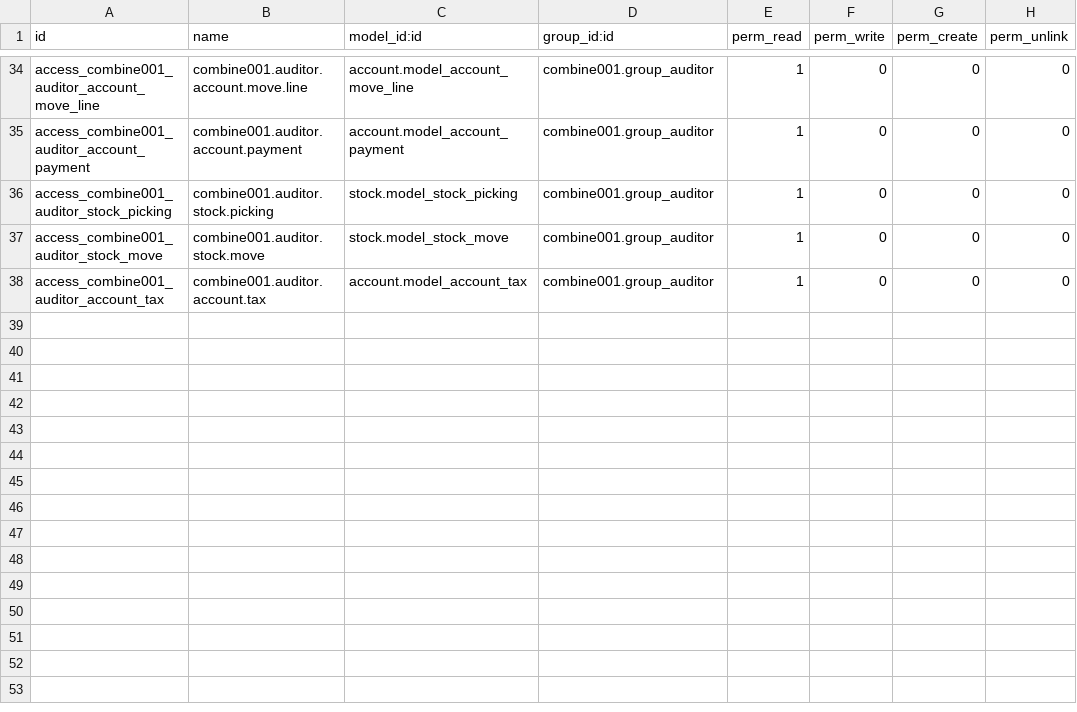
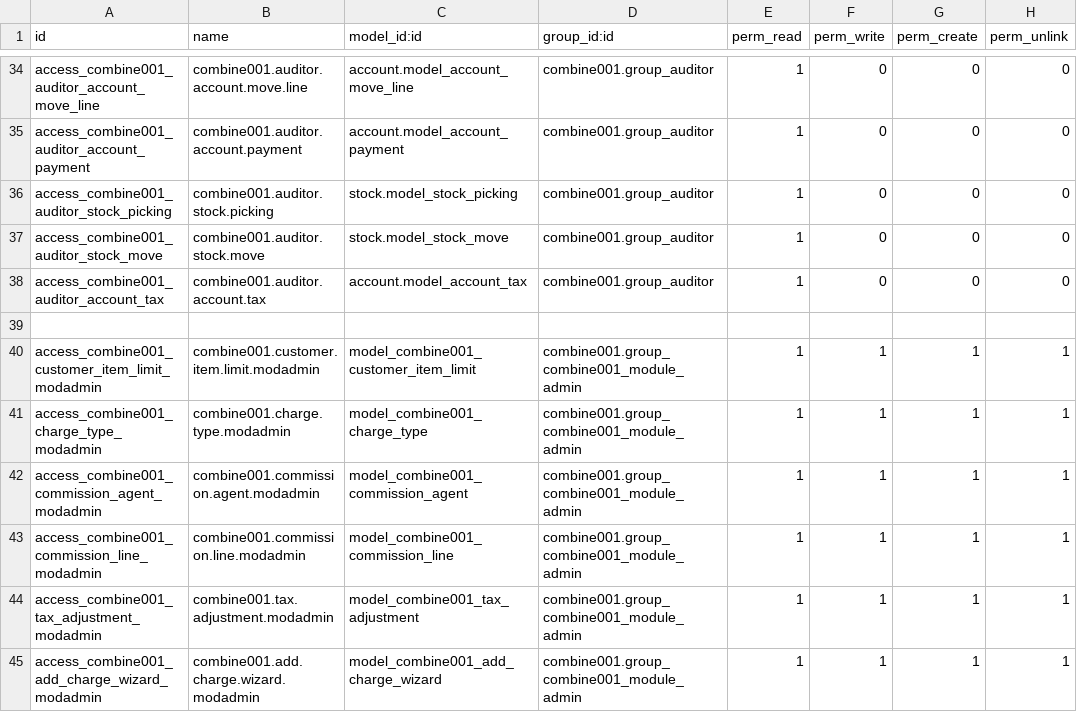
Before and after one commit to soulreaper767/combine001, a CSV file: combine001/security/ir.model.access.csv, drawn as a sheet; only a part is shown, gaps mark what is left out.

```diff
--- a/combine001/security/ir.model.access.csv
+++ b/combine001/security/ir.model.access.csv
@@ -38 +38,8 @@ access_combine001_auditor_stock_move,combine001.auditor.stock.move,stock.model_s
 access_combine001_auditor_account_tax,combine001.auditor.account.tax,account.model_account_tax,combine001.group_auditor,1,0,0,0
+
+access_combine001_customer_item_limit_modadmin,combine001.customer.item.limit.modadmin,model_combine001_customer_item_limit,combine001.group_combine001_module_admin,1,1,1,1
+access_combine001_charge_type_modadmin,combine001.charge.type.modadmin,model_combine001_charge_type,combine001.group_combine001_module_admin,1,1,1,1
+access_combine001_commission_agent_modadmin,combine001.commission.agent.modadmin,model_combine001_commission_agent,combine001.group_combine001_module_admin,1,1,1,1
+access_combine001_commission_line_modadmin,combine001.commission.line.modadmin,model_combine001_commission_line,combine001.group_combine001_module_admin,1,1,1,1
+access_combine001_tax_adjustment_modadmin,combine001.tax.adjustment.modadmin,model_combine001_tax_adjustment,combine001.group_combine001_module_admin,1,1,1,1
+access_combine001_add_charge_wizard_modadmin,combine001.add.charge.wizard.modadmin,model_combine001_add_charge_wizard,combine001.group_combine001_module_admin,1,1,1,1
```
Also changed, not shown: 5 other files.
